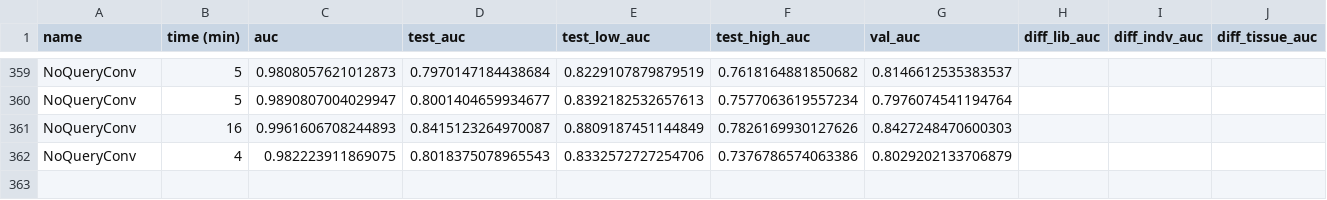
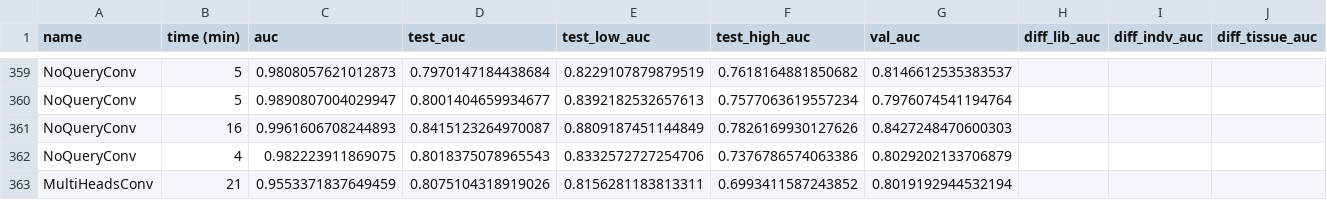
Before and after one commit to arnegebert/splicing, a TSV file: saved/final/results_all.tsv, drawn as a sheet; only a part is shown, gaps mark what is left out; the diff names each change by its address in the sheet, - before the commit and + after, or states it on an @@ line.

```diff
--- a/saved/final/results_all.tsv
+++ b/saved/final/results_all.tsv
+row 363: MultiHeadsConv | 21 | 0.9553371837649459 | 0.8075104318919026 | 0.8156281183813311 | 0.6993411587243852 | 0.8019192944532194
```
Also changed, not shown: 6 other files.
